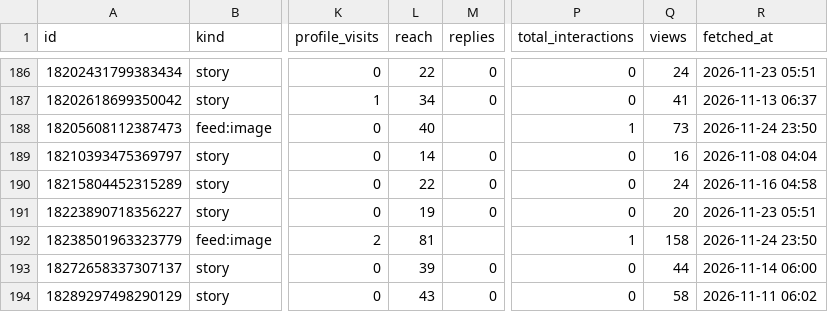
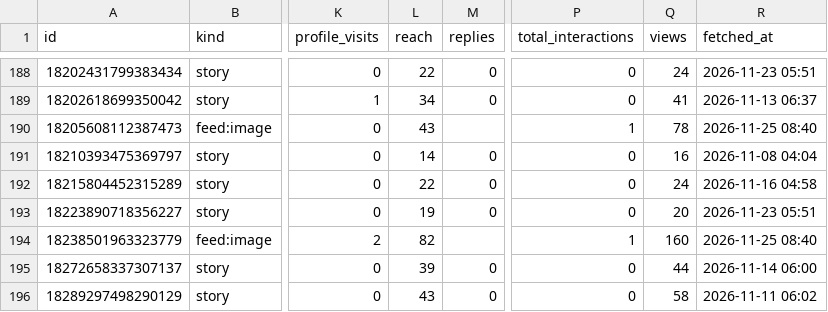
Before and after one commit to kiichi4268/-ai_employees-, a CSV file: data/insights/media.csv, drawn as a sheet; only a part is shown, gaps mark what is left out; addresses are those after the commit; the diff covers the shown part only; the diff names each change by its address in the sheet, - before the commit and + after, or states it on an @@ line.

Commit message:
insights: 2026-11-25

```diff
--- a/data/insights/media.csv
+++ b/data/insights/media.csv
-L190 (reach): 40
+L190 (reach): 43
-Q190 (views): 73
+Q190 (views): 78
-R190 (fetched_at): 2026-11-24 23:50
+R190 (fetched_at): 2026-11-25 08:40
-L194 (reach): 81
+L194 (reach): 82
-Q194 (views): 158
+Q194 (views): 160
-R194 (fetched_at): 2026-11-24 23:50
+R194 (fetched_at): 2026-11-25 08:40
```
Also changed, not shown: 3 added rows and 56 edited cells elsewhere in this file, data/insights/account_daily.csv, data/insights/line_daily.csv, 1 other file.
